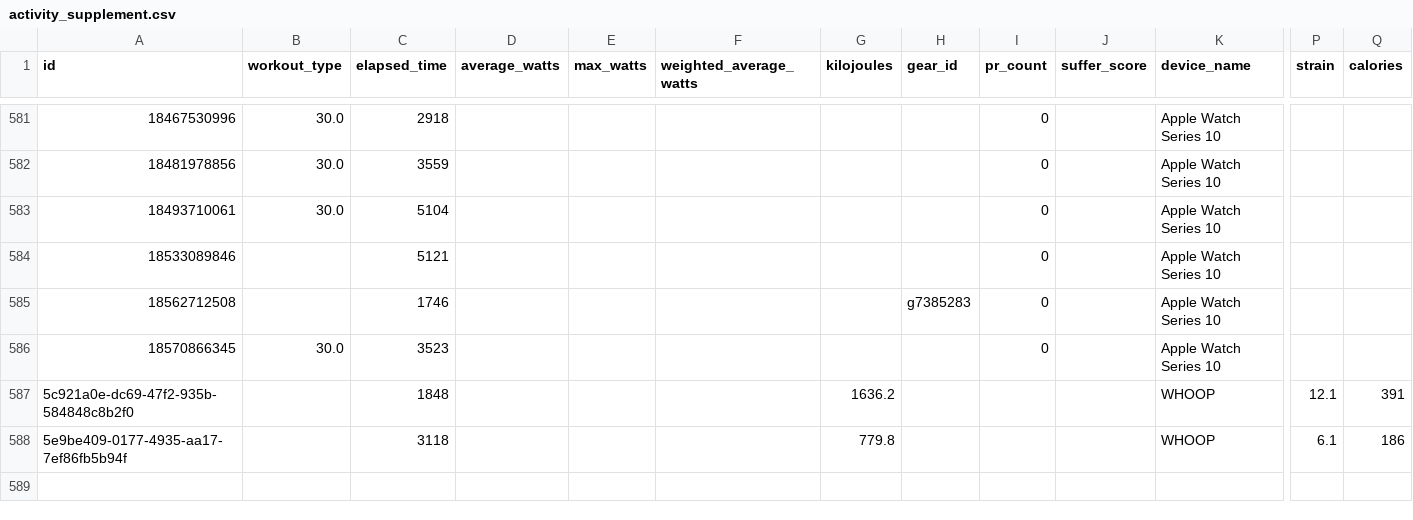
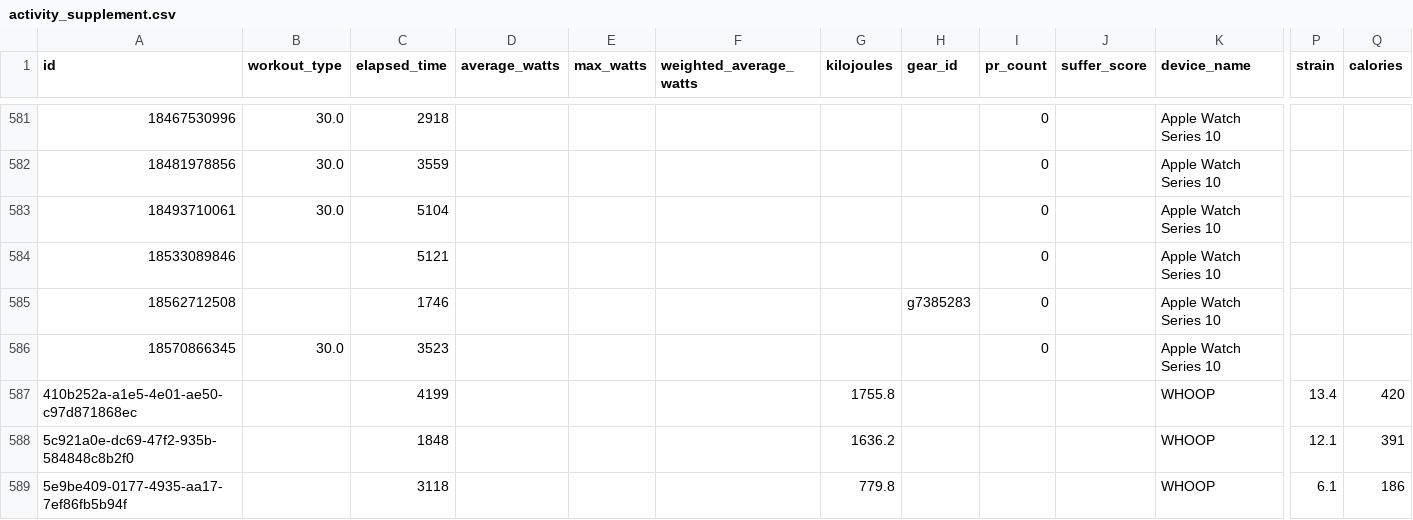
Before and after one commit to adbrigs/strava-training-dashboard, a CSV file: web/public/data/activity_supplement.csv, drawn as a sheet; only a part is shown, gaps mark what is left out; rows hold the shown columns only; the diff names each change by its address in the sheet, - before the commit and + after, or states it on an @@ line.

```diff
--- a/web/public/data/activity_supplement.csv
+++ b/web/public/data/activity_supplement.csv
+row 587: 410b252a-a1e5-4e01-ae50-c97d871868ec |  | 4199 |  |  |  | 1755.8 |  |  |  | WHOOP | 13.4 | 420
```
Also changed, not shown: web/public/data/activity_data_with_intensity.csv, web/public/data/hr_summaries.csv, 2 other files.
